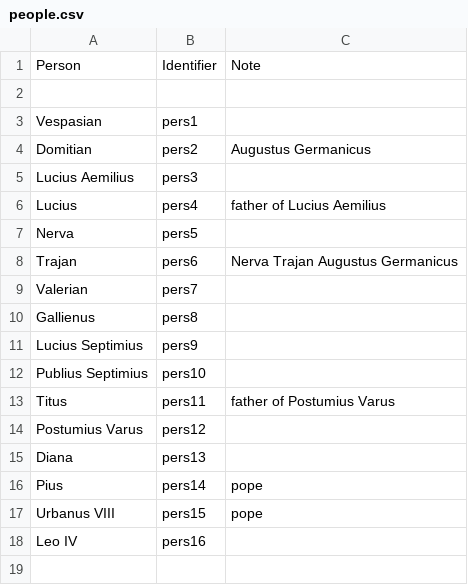
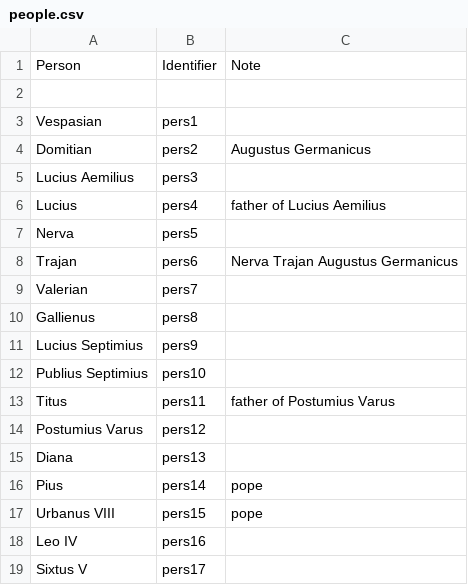
Before and after one commit to neelsmith/latinsrcs, a CSV file: collections/people.csv, drawn as a sheet; the diff names each change by its address in the sheet, - before the commit and + after, or states it on an @@ line.

Commit message:
Update people.csv

```diff
--- a/collections/people.csv
+++ b/collections/people.csv
+row 19: Sixtus V | pers17
```
